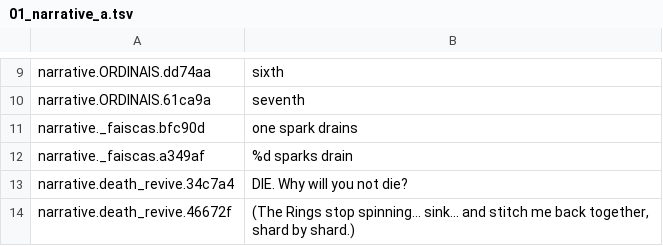
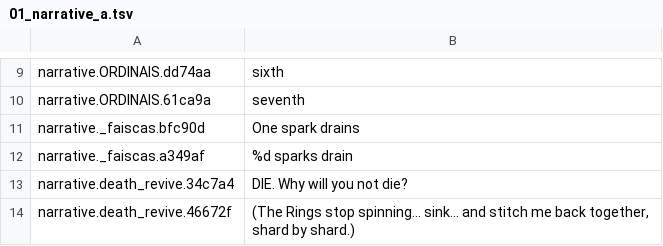
Before and after one commit to joaotatarin-svg/gnosis, a TSV file: assets/i18n/en/01_narrative_a.tsv, drawn as a sheet; only a part is shown, gaps mark what is left out.

```diff
--- a/assets/i18n/en/01_narrative_a.tsv
+++ b/assets/i18n/en/01_narrative_a.tsv
@@ -10,3 +10,3 @@ narrative.ORDINAIS.dd74aa	sixth
 narrative.ORDINAIS.61ca9a	seventh
-narrative._faiscas.bfc90d	one spark drains
+narrative._faiscas.bfc90d	One spark drains
 narrative._faiscas.a349af	%d sparks drain
```
Also changed, not shown: assets/i18n/en/04_narrative_d.tsv, assets/i18n/godot/gnosis_text.csv, 4 other files.
